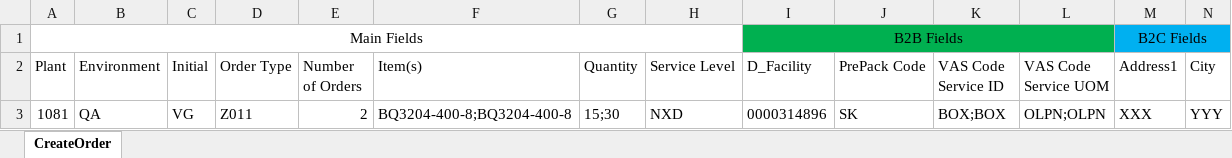
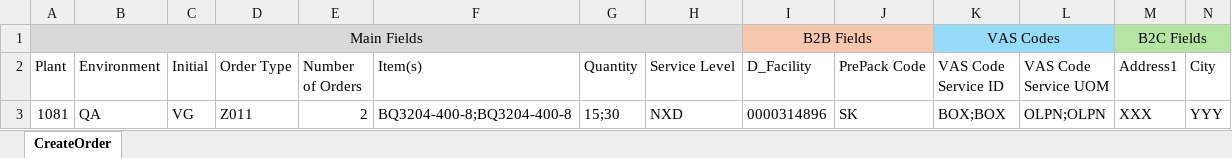
Before and after one commit to Vino0585/Nike, an Excel workbook: J30/Input_files/Outbound_Worksheet.xlsx, sheet CreateOrder, drawn as a sheet; only a part is shown; values as stored, in another font and other column widths than the file's, no borders; the diff covers the shown part only; the diff names each change by its address in the sheet, - before the commit and + after, or states it on an @@ line.

Commit message:
Merge remote-tracking branch 'origin/main'

```diff
--- a/J30/Input_files/Outbound_Worksheet.xlsx (sheet CreateOrder)
+++ b/J30/Input_files/Outbound_Worksheet.xlsx (sheet CreateOrder)
-A1:H1 fill: none
+A1:H1 fill: #D9D9D9
-I1:J1 fill: #00B050
+I1:J1 fill: #F6C6AD
-I1:L1 merged
+I1:J1 merged
-K1 (VAS Code Service ID): (empty)
+K1 (VAS Code Service ID): VAS Codes
-K1:L1 fill: #00B050
+K1:L1 fill: #96DCF8
+K1:L1 merged
-M1:N1 fill: #00B0F0
+M1:N1 fill: #B4E5A2
```
Also changed, not shown: cell formats elsewhere in this sheet, 1 other file.
